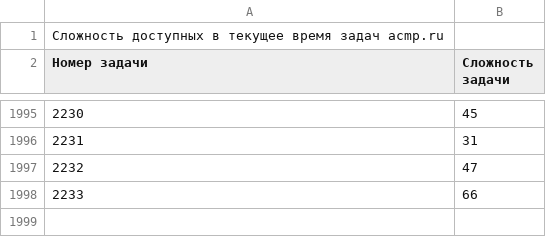
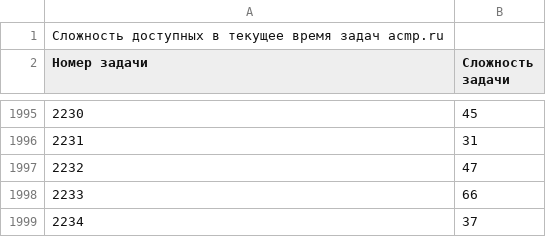
Before and after one commit to BorisMenshikov/acmp-problem-complexity-data, a CSV file: acmp-problem-complexity-current.csv, drawn as a sheet; only a part is shown, gaps mark what is left out; the diff names each change by its address in the sheet, - before the commit and + after, or states it on an @@ line.

```diff
--- a/acmp-problem-complexity-current.csv
+++ b/acmp-problem-complexity-current.csv
+row 1999: 2234 | 37
```
Also changed, not shown: acmp-problem-info-current.csv, 1 other file.
